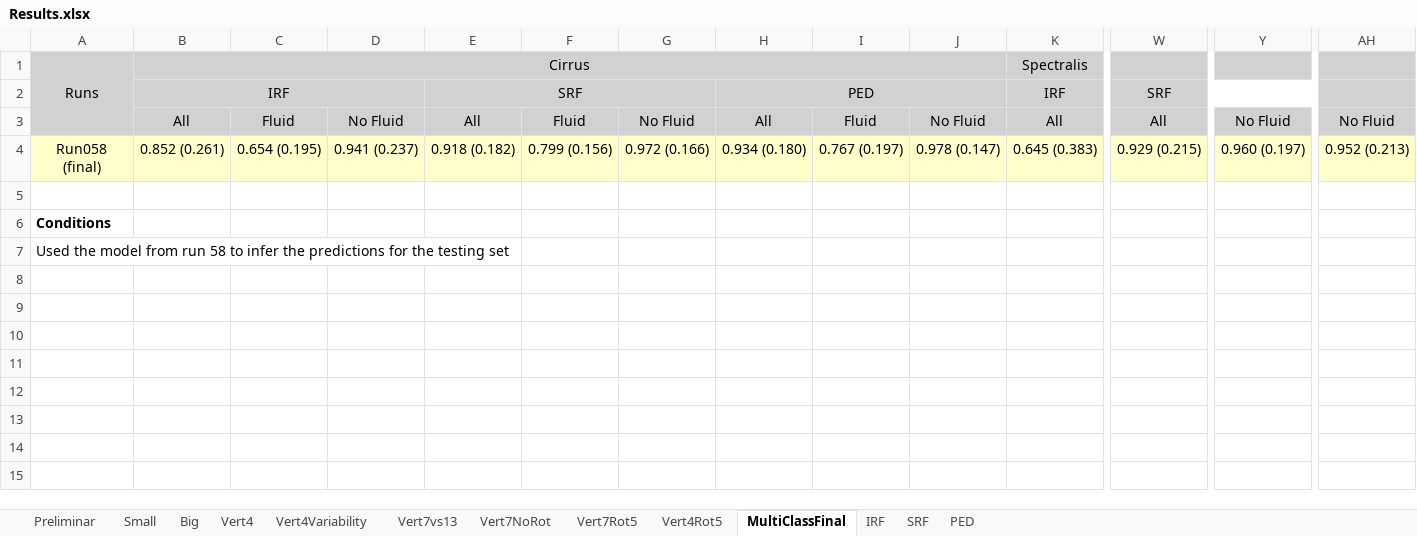
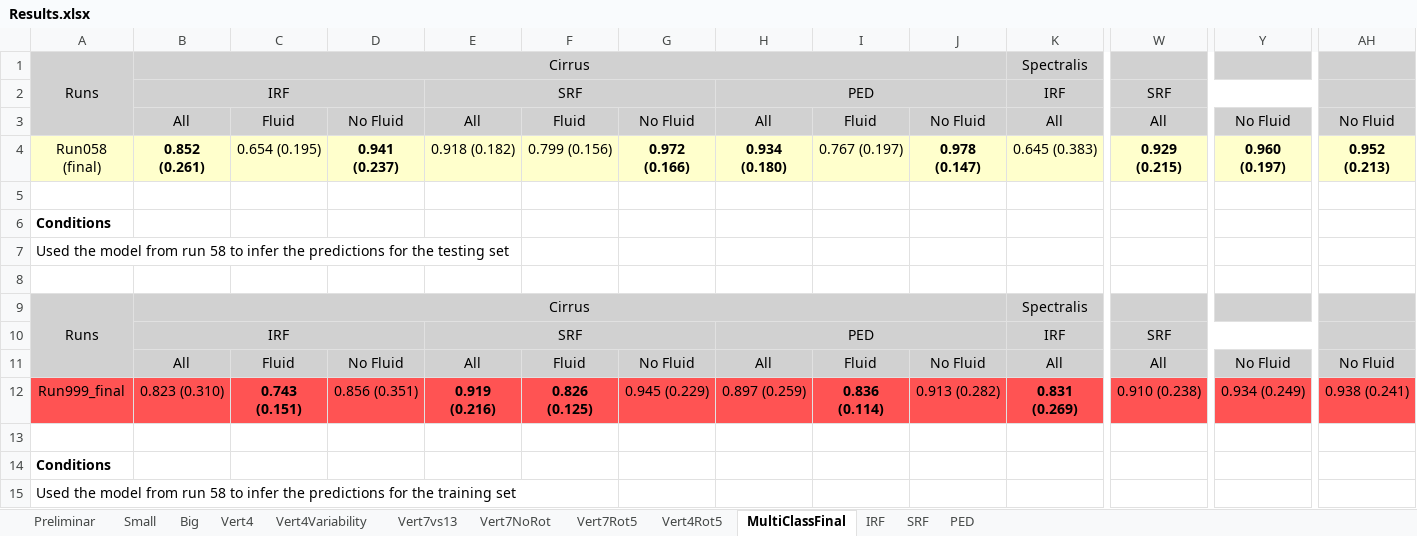
Before and after one commit to davidterroso/D, an Excel workbook: results/Results.xlsx, sheet MultiClassFinal, drawn as a sheet; only a part is shown, gaps mark what is left out; values as stored, in another font and other column widths than the file's, no borders; rows hold the shown columns only; the diff names each change by its address in the sheet, - before the commit and + after, or states it on an @@ line.

Commit message:
some results with different loss

```diff
--- a/results/Results.xlsx (sheet MultiClassFinal)
+++ b/results/Results.xlsx (sheet MultiClassFinal)
-B4 bold: off
+B4 bold: on
-D4 bold: off
+D4 bold: on
-G4:H4 bold: off
+G4:H4 bold: on
-J4 bold: off
+J4 bold: on
-W4 bold: off
+W4 bold: on
-Y4 bold: off
+Y4 bold: on
-AH4 bold: off
+AH4 bold: on
+row 8: (empty)
+row 9: Runs | Cirrus |  |  |  |  |  |  |  |  | Spectralis
+row 10:  | IRF |  |  | SRF |  |  | PED |  |  | IRF | SRF
+row 11:  | All | Fluid | No Fluid | All | Fluid | No Fluid | All | Fluid | No Fluid | All | All | No Fluid | No Fluid
+row 12: Run999_final | 0.823 (0.310) | 0.743 (0.151) | 0.856 (0.351) | 0.919 (0.216) | 0.826 (0.125) | 0.945 (0.229) | 0.897 (0.259) | 0.836 (0.114) | 0.913 (0.282) | 0.831 (0.269) | 0.910 (0.238) | 0.934 (0.249) | 0.938 (0.241)
+row 13: (empty)
+row 14: Conditions
+row 15: Used the model from run 58 to infer the predictions for the training set
```
Also changed, not shown: 26 other files.
